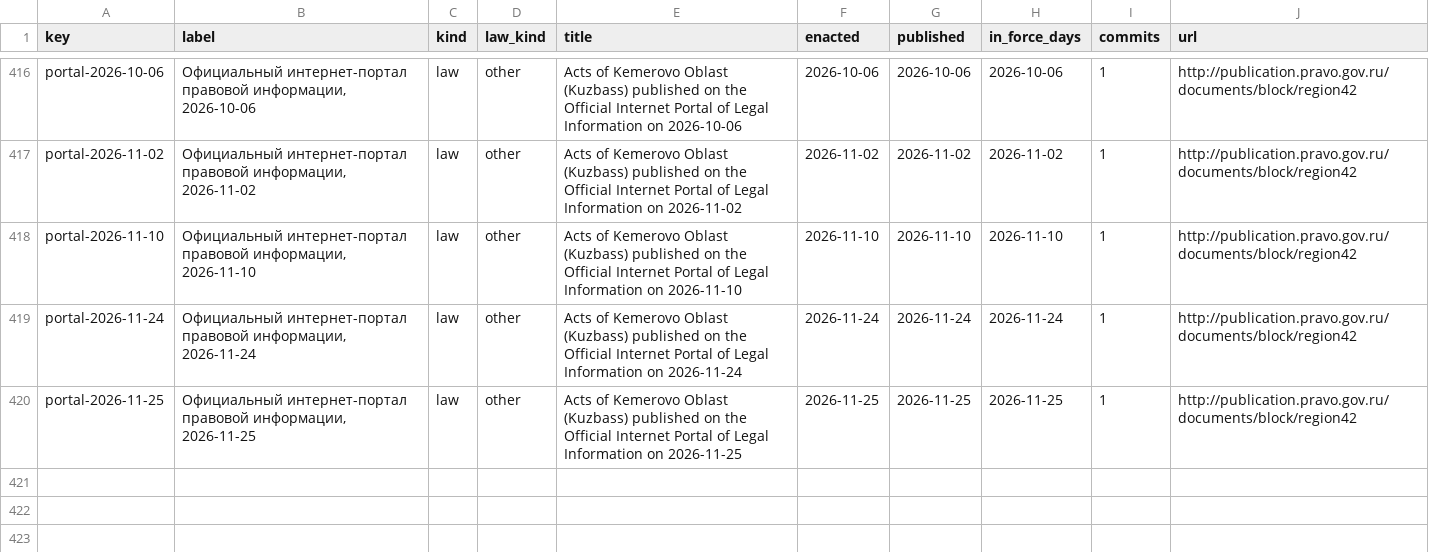
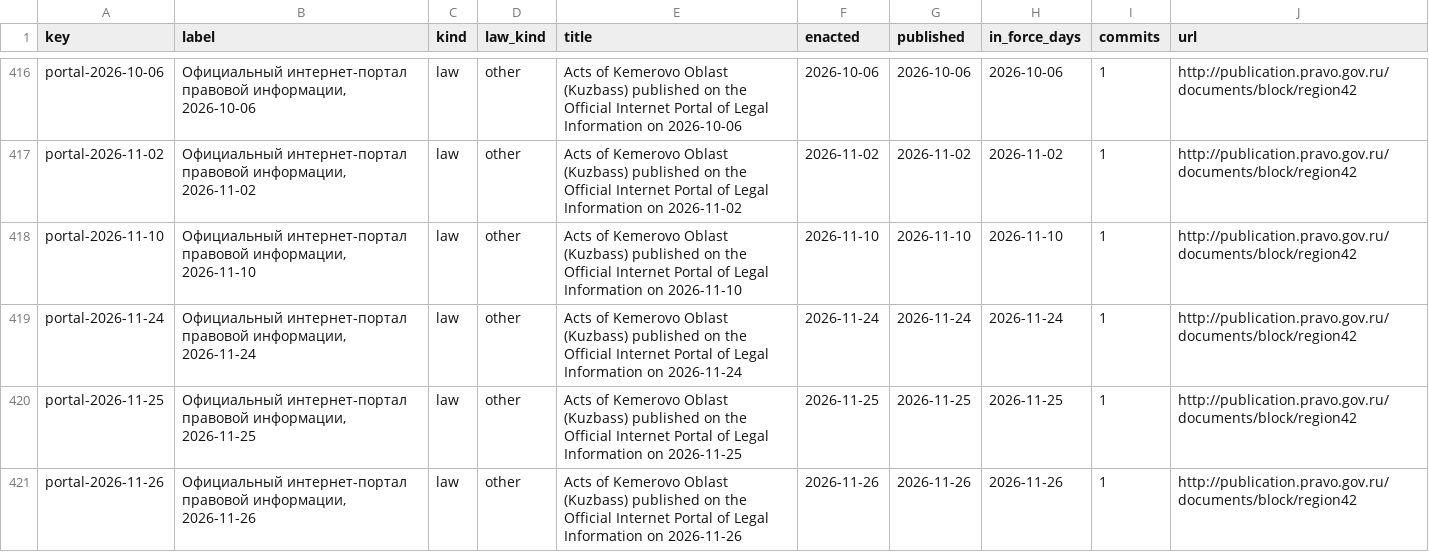
Before and after one commit to lexifina/russia-kemerovo-law, a CSV file: data/laws.csv, drawn as a sheet; only a part is shown, gaps mark what is left out; the diff names each change by its address in the sheet, - before the commit and + after, or states it on an @@ line.

Commit message:
Documentation, tables, tools and REPRODUCE.md
Appended 1 commits to fc0048626707; corpus sha256 786dc8cd401cac567bf9d517d6fbaf6e1f58ffdfecbb0f6ae312184e22ae9b79, data retrieved 2026-11-27.

Kind: documentation
Check: ru-pravo-kemerovo-20261127T052630Z

```diff
--- a/data/laws.csv
+++ b/data/laws.csv
+row 421: portal-2026-11-26 | Официальный интернет-портал правовой информации, 2026-11-26 | law | other | Acts of Kemerovo Oblast (Kuzbass) published on the Official Internet Portal of Legal Information on 2026-11-26 | 2026-11-26 | 2026-11-26 | 2026-11-26 | 1 | http://publication.pravo.gov.ru/documents/block/region42
```
Also changed, not shown: data/commits.csv, data/provisions.tsv, 6 other files.
